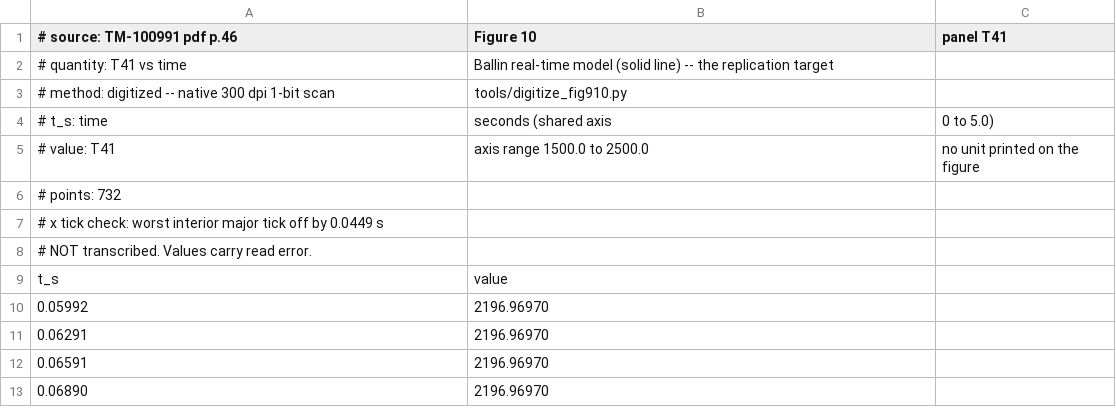
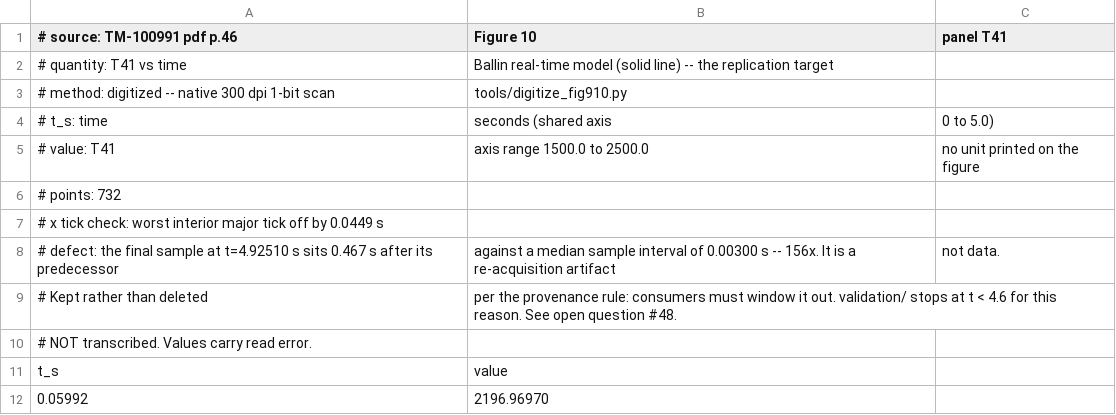
Before and after one commit to evrenge/t700-engine-model, a CSV file: data/reference/fig10_t41_model.csv, drawn as a sheet; only a part is shown; the shorter side is filled out with more unchanged rows; the diff names each change by its address in the sheet, - before the commit and + after, or states it on an @@ line.

```diff
--- a/data/reference/fig10_t41_model.csv
+++ b/data/reference/fig10_t41_model.csv
+row 8: # defect: the final sample at t=4.92510 s sits 0.467 s after its predecessor | against a median sample interval of 0.00300 s -- 156x. It is a re-acquisition artifact | not data.
+row 9: # Kept rather than deleted | per the provenance rule: consumers must window it out. validation/ stops at t < 4.6 for this reason. See open question #48.
```
Also changed, not shown: data/reference/fig09_t41_model.csv, data/reference/fig09_torq45_model.csv, 6 other files.
